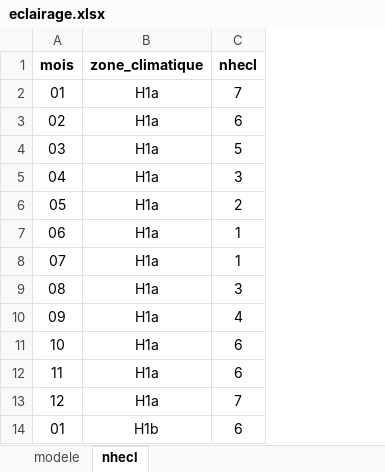
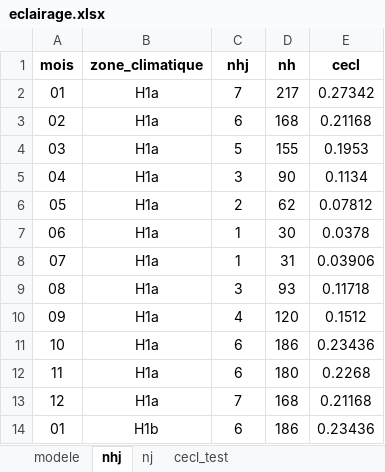
Before and after one commit to action-21/reno-audit, an Excel workbook: modele/eclairage.xlsx, sheet nhj, drawn as a sheet; only a part is shown; values as stored, in another font and other column widths than the file's, no borders; charts and pictures and table styles not drawn; the diff names each change by its address in the sheet, - before the commit and + after, or states it on an @@ line.

```diff
--- a/modele/eclairage.xlsx (sheet nhj)
+++ b/modele/eclairage.xlsx (sheet nhj)
-sheet tab: nhecl
+sheet tab: nhj
+sheet tab: nj
+sheet tab: cecl_test
+column D (nh), rows 2-14: 217 | 168 | 155 | 90 | 62 | 30 | 31 | 93 | 120 | 186 | 180 | 168 | 186
+column E (cecl), rows 2-14: 0.27342 | 0.21168 | 0.1953 | 0.1134 | 0.07812 | 0.0378 | 0.03906 | 0.11718 | 0.1512 | 0.23436 | 0.2268 | 0.21168 | 0.23436
-C1: nhecl
+C1: nhj
```
Also changed, not shown: charts or pictures, modele/ecs.xlsx, modele/enveloppe.xlsx, 20 other files.
